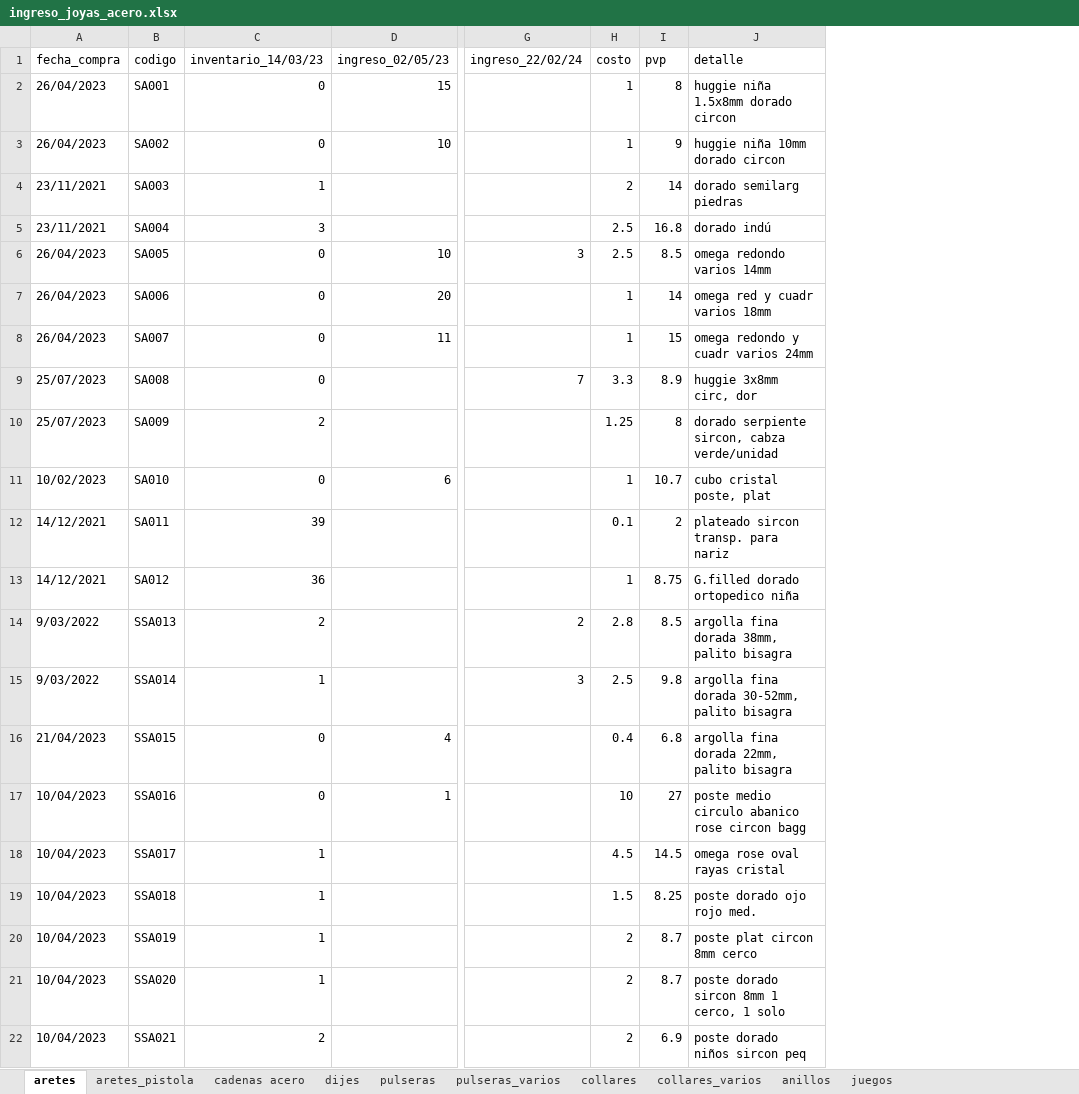
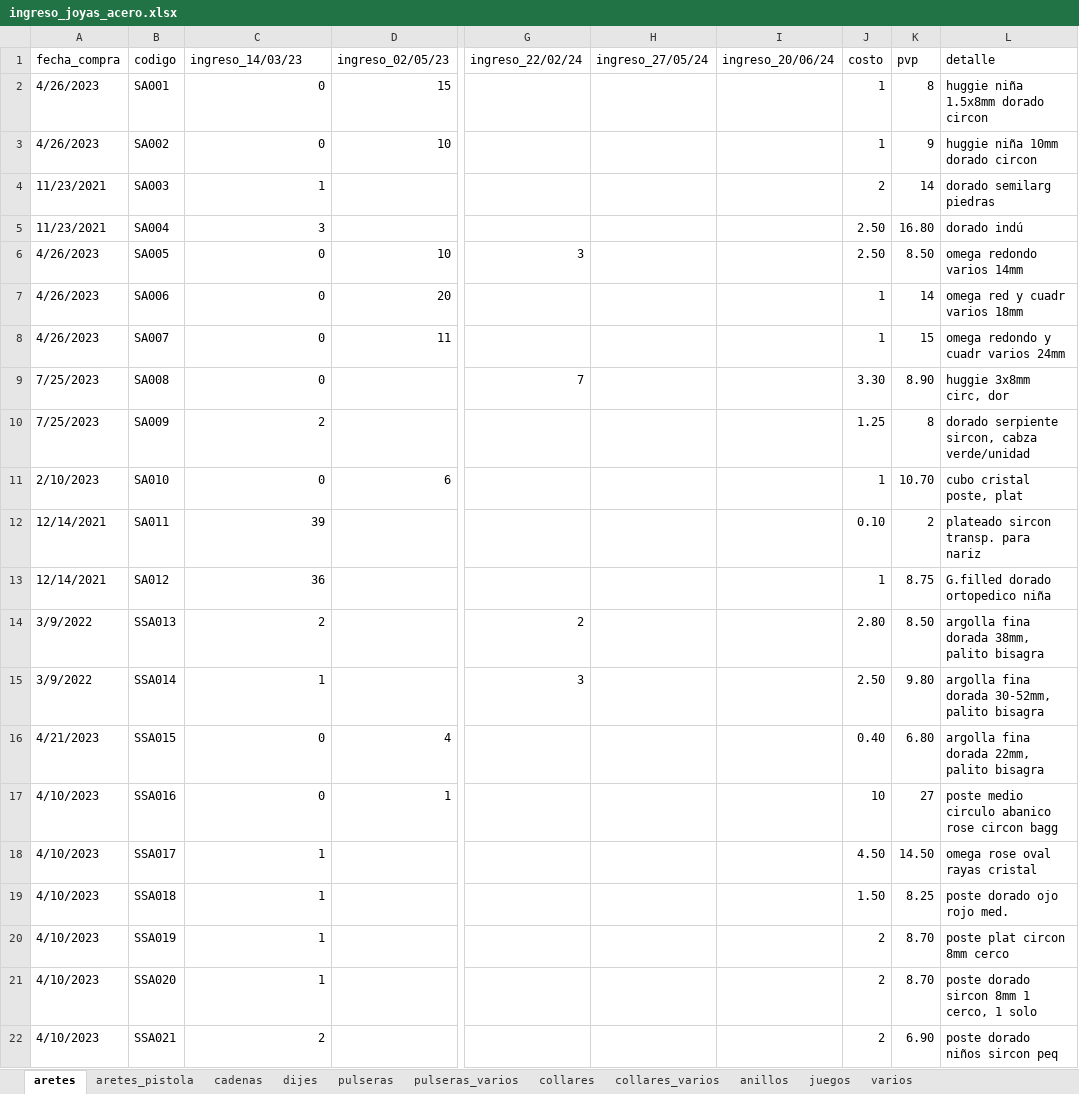
Before and after one commit to edu-marin/django_storefront, an Excel workbook: data_migration/data/ingreso_joyas_acero.xlsx, sheet aretes, drawn as a sheet; only a part is shown, gaps mark what is left out; values as stored, in another font and other column widths than the file's, no cell formats; charts and pictures not drawn; addresses are those after the commit; the diff covers the shown part only; the diff names each change by its address in the sheet, - before the commit and + after, or states it on an @@ line.

Commit message:
acero etl script

```diff
--- a/data_migration/data/ingreso_joyas_acero.xlsx (sheet aretes)
+++ b/data_migration/data/ingreso_joyas_acero.xlsx (sheet aretes)
-sheet tab: cadenas acero
+sheet tab: cadenas
+sheet tab: varios
+column H (ingreso_27/05/24), empty
+column I (ingreso_20/06/24), empty
-C1: inventario_14/03/23
+C1: ingreso_14/03/23
-A2:A3 (fecha_compra): 26/04/2023
+A2:A3 (fecha_compra): 4/26/2023
-A4:A5 (fecha_compra): 23/11/2021
+A4:A5 (fecha_compra): 11/23/2021
-J5:J6 (costo): 2.5
+J5:J6 (costo): 2.50
-K5 (pvp): 16.8
+K5 (pvp): 16.80
-A6:A8 (fecha_compra): 26/04/2023
+A6:A8 (fecha_compra): 4/26/2023
-K6 (pvp): 8.5
+K6 (pvp): 8.50
-A9:A10 (fecha_compra): 25/07/2023
+A9:A10 (fecha_compra): 7/25/2023
-J9 (costo): 3.3
+J9 (costo): 3.30
-K9 (pvp): 8.9
+K9 (pvp): 8.90
-A11 (fecha_compra): 10/02/2023
+A11 (fecha_compra): 2/10/2023
-K11 (pvp): 10.7
+K11 (pvp): 10.70
-A12:A13 (fecha_compra): 14/12/2021
+A12:A13 (fecha_compra): 12/14/2021
-J12 (costo): 0.1
+J12 (costo): 0.10
-A14:A15 (fecha_compra): 9/03/2022
+A14:A15 (fecha_compra): 3/9/2022
-J14 (costo): 2.8
+J14 (costo): 2.80
-K14 (pvp): 8.5
+K14 (pvp): 8.50
-J15 (costo): 2.5
+J15 (costo): 2.50
-K15 (pvp): 9.8
+K15 (pvp): 9.80
-A16 (fecha_compra): 21/04/2023
+A16 (fecha_compra): 4/21/2023
-J16 (costo): 0.4
+J16 (costo): 0.40
-K16 (pvp): 6.8
+K16 (pvp): 6.80
-A17:A22 (fecha_compra): 10/04/2023
+A17:A22 (fecha_compra): 4/10/2023
-J18 (costo): 4.5
+J18 (costo): 4.50
-K18 (pvp): 14.5
+K18 (pvp): 14.50
-J19 (costo): 1.5
+J19 (costo): 1.50
-K20:K21 (pvp): 8.7
+K20:K21 (pvp): 8.70
-K22 (pvp): 6.9
+K22 (pvp): 6.90
```
Also changed, not shown: 13 added rows and 747 edited cells elsewhere in this sheet, sheet collares, sheet pulseras, sheet juegos, sheet anillos, sheet dijes, sheet cadenas, 3 more sheets, cell formats, charts or pictures, 6 other files.
